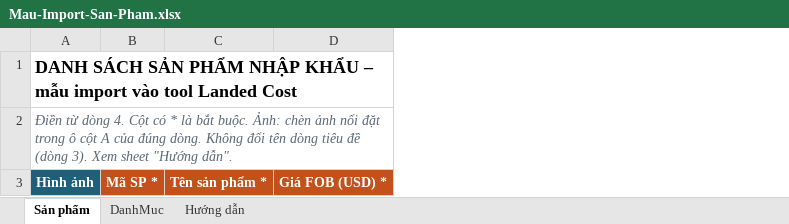
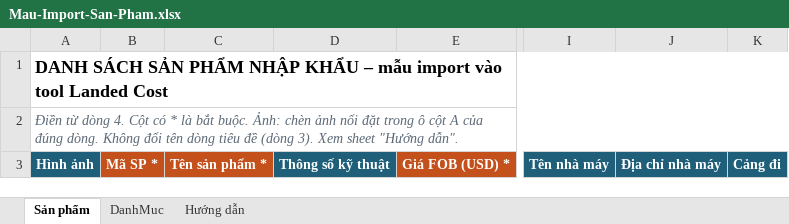
Before and after one commit to rin1947/tools, an Excel workbook: tools/landed-cost/Mau-Import-San-Pham.xlsx, sheet Sản phẩm, drawn as a sheet; only a part is shown, gaps mark what is left out; values as stored, in another font and other column widths than the file's, no borders; the diff names each change by its address in the sheet, - before the commit and + after, or states it on an @@ line.

```diff
--- a/tools/landed-cost/Mau-Import-San-Pham.xlsx (sheet Sản phẩm)
+++ b/tools/landed-cost/Mau-Import-San-Pham.xlsx (sheet Sản phẩm)
+column D, row 3: Thông số kỹ thuật
+column I, row 3: Tên nhà máy
+column J, row 3: Địa chỉ nhà máy
+column K, row 3: Cảng đi
```
Also changed, not shown: sheet Hướng dẫn, sheet DanhMuc, 6 other files.
